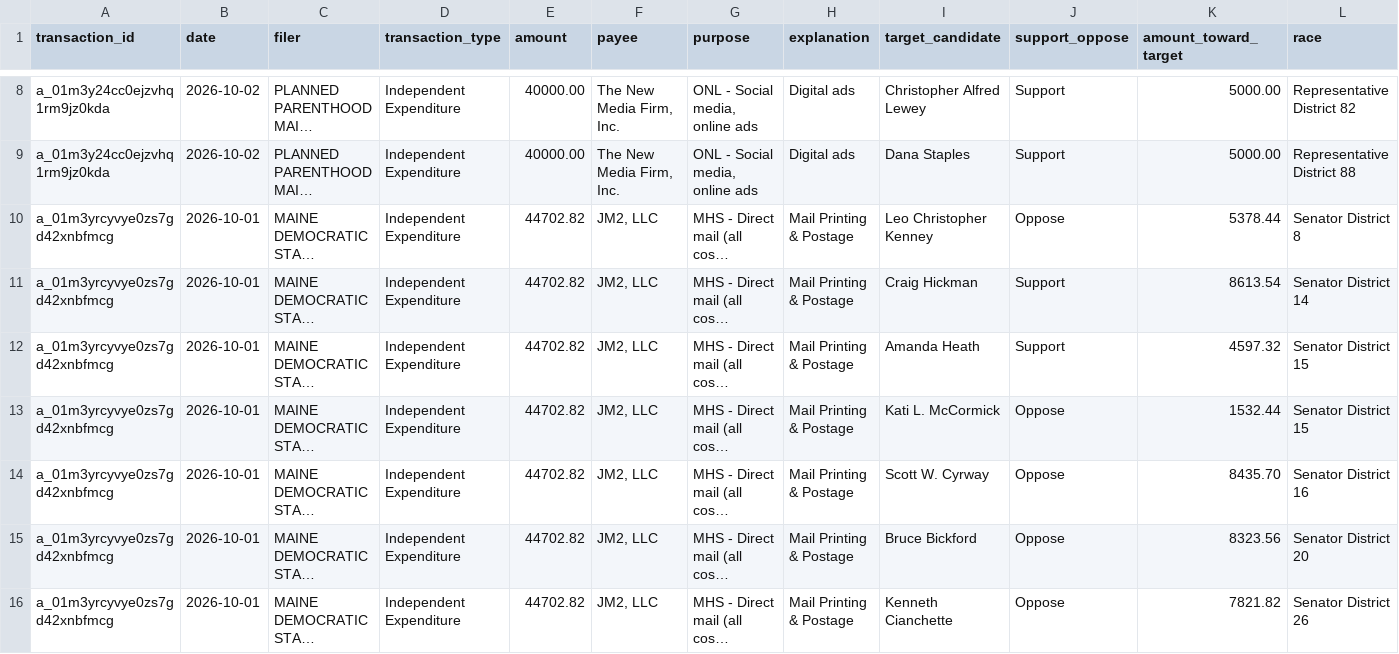
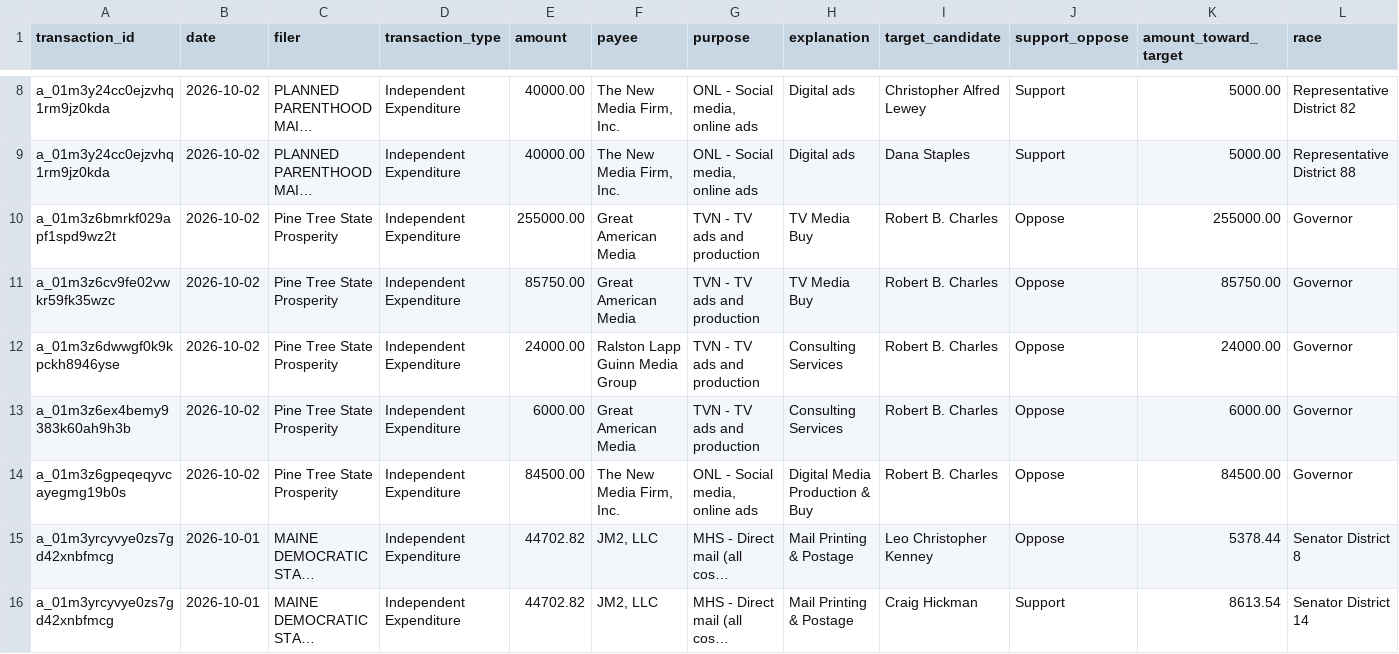
Before and after one commit to wsfp/maine-ie-tracker, a CSV file: ie_tracker.csv, drawn as a sheet; only a part is shown, gaps mark what is left out; the shorter side is filled out with more unchanged rows; long unchanged cells end in …; rows hold the shown columns only; the diff names each change by its address in the sheet, - before the commit and + after, or states it on an @@ line.

```diff
--- a/ie_tracker.csv
+++ b/ie_tracker.csv
+row 10: a_01m3z6bmrkf029apf1spd9wz2t | 2026-10-02 | Pine Tree State Prosperity | Independent Expenditure | 255000.00 | Great American Media | TVN - TV ads and production | TV Media Buy | Robert B. Charles | Oppose | 255000.00 | Governor
+row 11: a_01m3z6cv9fe02vwkr59fk35wzc | 2026-10-02 | Pine Tree State Prosperity | Independent Expenditure | 85750.00 | Great American Media | TVN - TV ads and production | TV Media Buy | Robert B. Charles | Oppose | 85750.00 | Governor
+row 12: a_01m3z6dwwgf0k9kpckh8946yse | 2026-10-02 | Pine Tree State Prosperity | Independent Expenditure | 24000.00 | Ralston Lapp Guinn Media Group | TVN - TV ads and production | Consulting Services | Robert B. Charles | Oppose | 24000.00 | Governor
+row 13: a_01m3z6ex4bemy9383k60ah9h3b | 2026-10-02 | Pine Tree State Prosperity | Independent Expenditure | 6000.00 | Great American Media | TVN - TV ads and production | Consulting Services | Robert B. Charles | Oppose | 6000.00 | Governor
+row 14: a_01m3z6gpeqeqyvcayegmg19b0s | 2026-10-02 | Pine Tree State Prosperity | Independent Expenditure | 84500.00 | The New Media Firm, Inc. | ONL - Social media, online ads | Digital Media Production & Buy | Robert B. Charles | Oppose | 84500.00 | Governor
```
